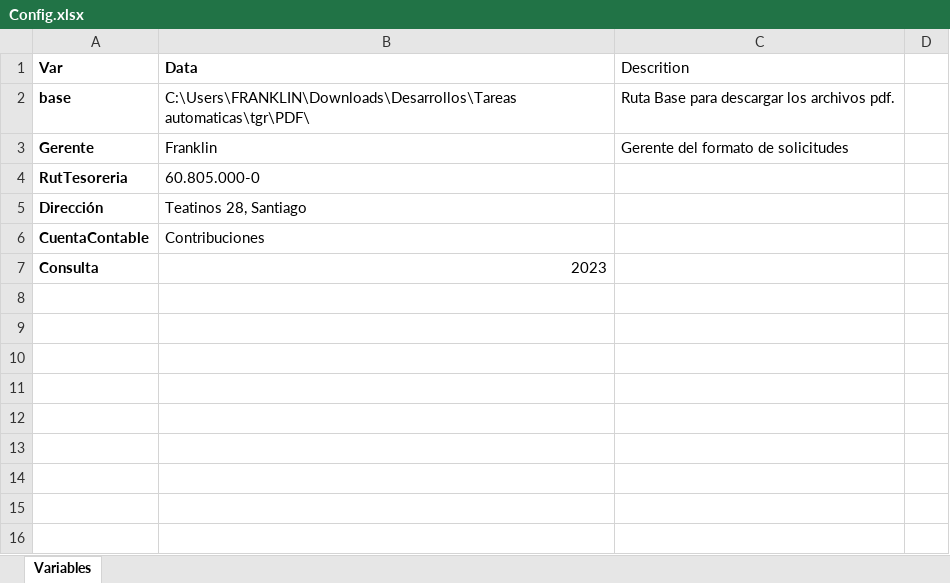
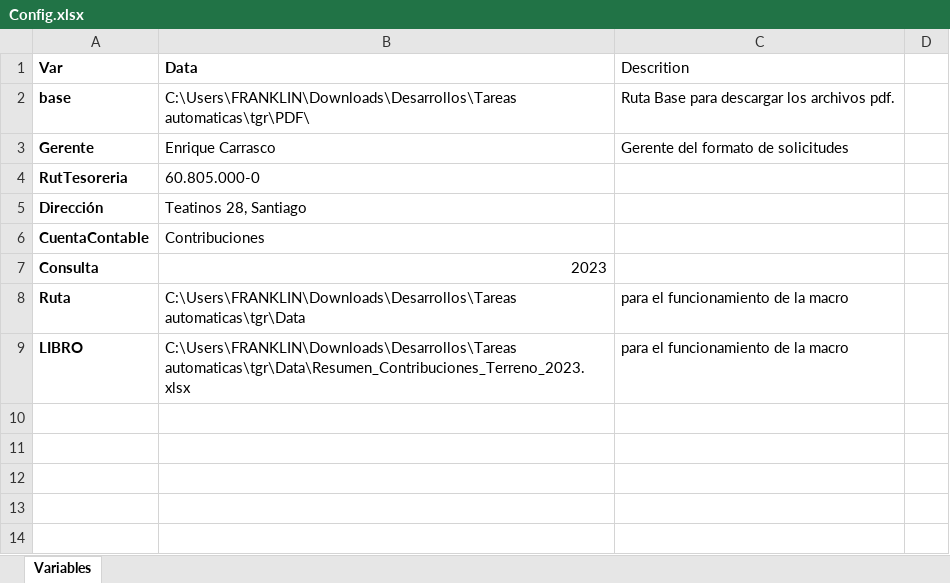
Before and after one commit to franklincaza/TGR, an Excel workbook: PyAsset/Config.xlsx, sheet Variables, drawn as a sheet; only a part is shown; the shorter side is filled out with more unchanged rows; values as stored, in another font and other column widths than the file's, no borders; the diff names each change by its address in the sheet, - before the commit and + after, or states it on an @@ line.

```diff
--- a/PyAsset/Config.xlsx (sheet Variables)
+++ b/PyAsset/Config.xlsx (sheet Variables)
-B3 (Data): Franklin
+B3 (Data): Enrique Carrasco
-row 8: (empty)
+row 8: Ruta | C:\Users\FRANKLIN\Downloads\Desarrollos\Tareas automaticas\tgr\Data | para el funcionamiento de la macro
-row 9: (empty)
+row 9: LIBRO | C:\Users\FRANKLIN\Downloads\Desarrollos\Tareas automaticas\tgr\Data\Resumen_Contribuciones_Terreno_2023.xlsx | para el funcionamiento de la macro
```
Also changed, not shown: Data/BACKUP/Master.xlsx, Data/BACKUP/Resumen_Contribuciones_Terreno_2023.xlsx, 56 other files.
